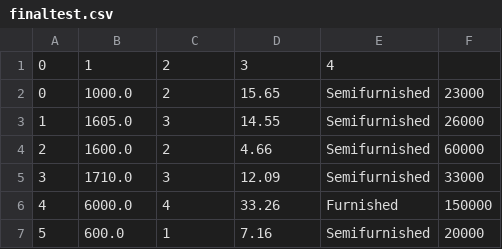
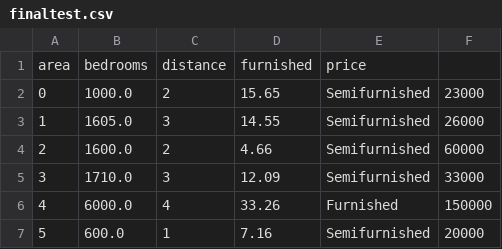
Before and after one commit to prajwaltr93/HousePrice, a CSV file: ScrapData/finaltest.csv, drawn as a sheet; only a part is shown; removed rows and columns are numbered as before the commit, all else as after; the diff names each change by its address in the sheet, - before the commit and + after, or states it on an @@ line.

Commit message:
update header

```diff
--- a/ScrapData/finaltest.csv
+++ b/ScrapData/finaltest.csv
-row 1: 0 | 1 | 2 | 3 | 4
+row 1: area | bedrooms | distance | furnished | price
```
